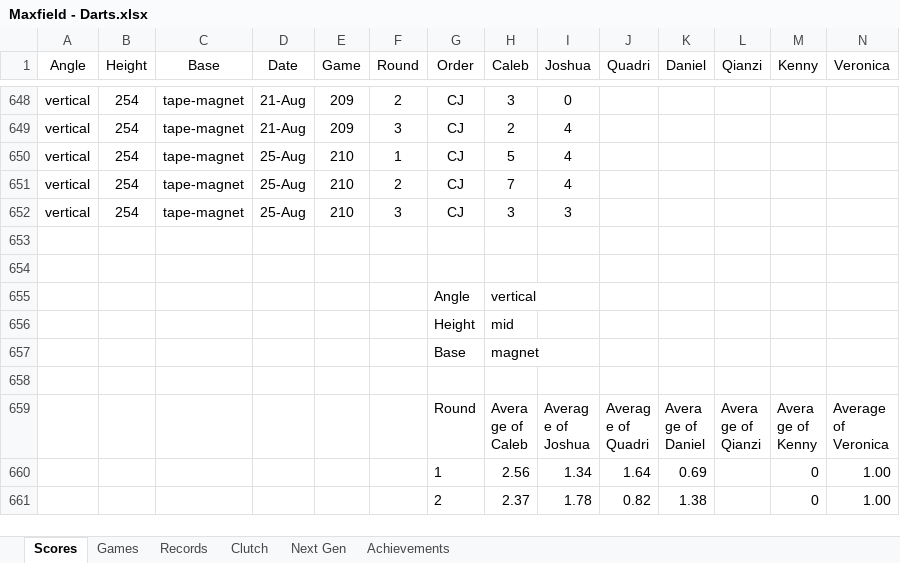
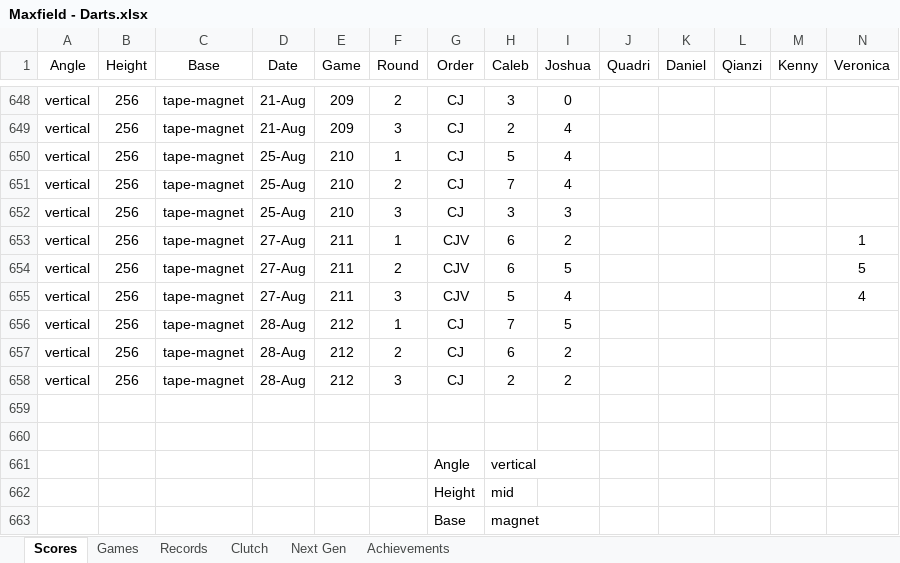
Before and after one commit to CalebSkinner1/DartsAnalysis, an Excel workbook: Maxfield - Darts.xlsx, sheet Scores, drawn as a sheet; only a part is shown, gaps mark what is left out; the shorter side is filled out with more unchanged rows; values as stored, in another font and other column widths than the file's, no borders; table styles not drawn; rows hold the shown columns only; the diff covers the shown part only; the diff names each change by its address in the sheet, - before the commit and + after, or states it on an @@ line.

```diff
--- a/Maxfield - Darts.xlsx (sheet Scores)
+++ b/Maxfield - Darts.xlsx (sheet Scores)
-B648:B652 (Height): 254
+B648:B652 (Height): 256
+row 653: vertical | 256 | tape-magnet | 27-Aug | 211 | 1 | CJV | 6 | 2 |  |  |  |  | 1
+row 654: vertical | 256 | tape-magnet | 27-Aug | 211 | 2 | CJV | 6 | 5 |  |  |  |  | 5
+row 655: vertical | 256 | tape-magnet | 27-Aug | 211 | 3 | CJV | 5 | 4 |  |  |  |  | 4
+row 656: vertical | 256 | tape-magnet | 28-Aug | 212 | 1 | CJ | 7 | 5
+row 657: vertical | 256 | tape-magnet | 28-Aug | 212 | 2 | CJ | 6 | 2
+row 658: vertical | 256 | tape-magnet | 28-Aug | 212 | 3 | CJ | 2 | 2
```
Also changed, not shown: 27 edited cells elsewhere in this sheet, sheet Next Gen, formulas that keep their value.
